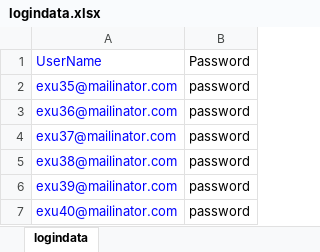
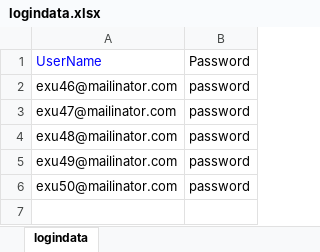
Before and after one commit to veenamathew1234/adtestautomationKNOL, an Excel workbook: src/main/java/dataRepository/logindata.xlsx, sheet logindata, drawn as a sheet; values as stored, in another font and other column widths than the file's, no borders; removed rows and columns are numbered as before the commit, all else as after; the diff names each change by its address in the sheet, - before the commit and + after, or states it on an @@ line.

```diff
--- a/src/main/java/dataRepository/logindata.xlsx (sheet logindata)
+++ b/src/main/java/dataRepository/logindata.xlsx (sheet logindata)
-row 2: exu35@mailinator.com | password
-A2: exu36@mailinator.com
+A2: exu46@mailinator.com
-A2:A6 text colour: #0000FF
+A2:A6 text colour: black
-A3: exu37@mailinator.com
+A3: exu47@mailinator.com
-A4: exu38@mailinator.com
+A4: exu48@mailinator.com
-A5: exu39@mailinator.com
+A5: exu49@mailinator.com
-A6: exu40@mailinator.com
+A6: exu50@mailinator.com
```
Also changed, not shown: 4 other files.
